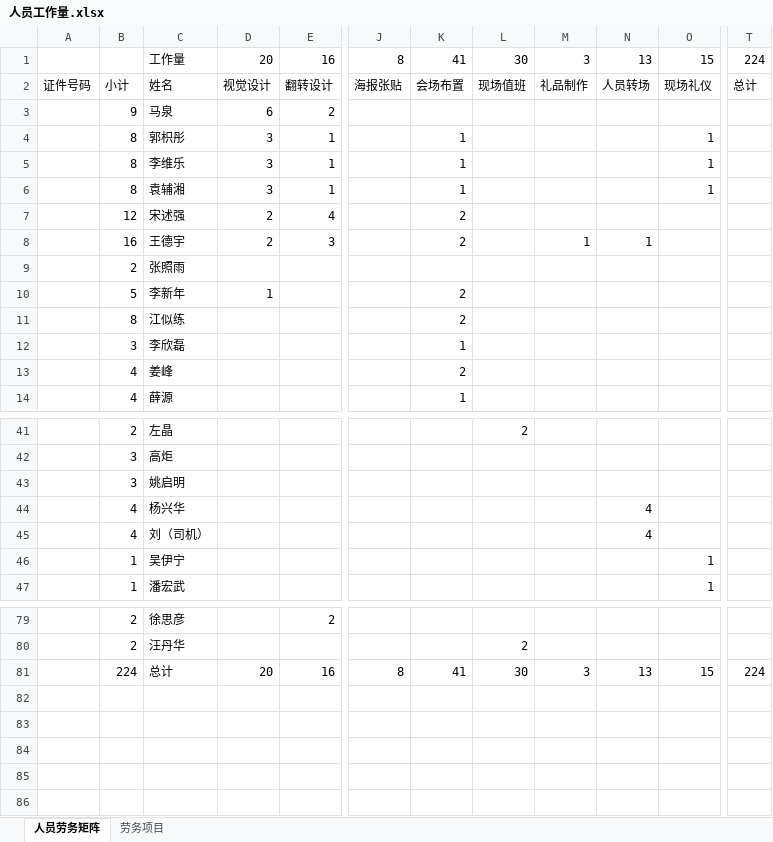
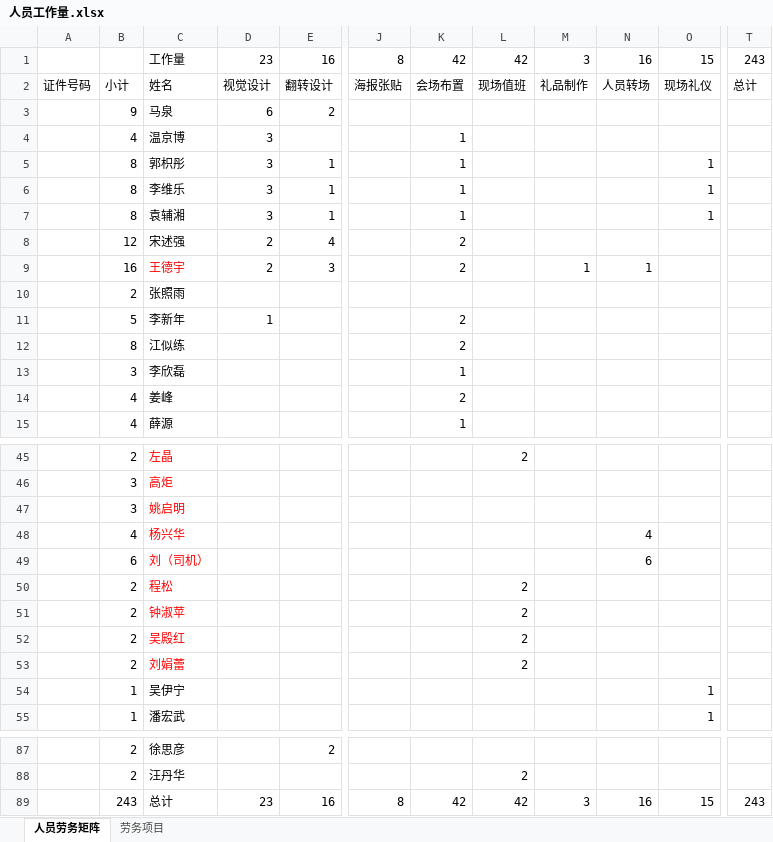
Before and after one commit to woodyme/i.center_my_workzone, an Excel workbook: 创客论坛/经费/人员工作量.xlsx, sheet 人员劳务矩阵, drawn as a sheet; only a part is shown, gaps mark what is left out; values as stored, in another font and other column widths than the file's, no borders; addresses are those after the commit; rows hold the shown columns only; the diff covers the shown part only; the diff names each change by its address in the sheet, - before the commit and + after, or states it on an @@ line.

```diff
--- a/创客论坛/经费/人员工作量.xlsx (sheet 人员劳务矩阵)
+++ b/创客论坛/经费/人员工作量.xlsx (sheet 人员劳务矩阵)
-D1: 20
+D1: 23
-K1: 41
+K1: 42
-L1: 30
+L1: 42
-N1: 13
+N1: 16
-T1: 224
+T1: 243
+row 4:  | 4 | 温京博 | 3 |  |  | 1
-C9 text colour: black
+C9 text colour: #FF0000
-C45:C49 text colour: black
+C45:C49 text colour: #FF0000
-B49: 4
+B49: 6
-N49: 4
+N49: 6
+row 50:  | 2 | 程松 |  |  |  |  | 2
+row 51:  | 2 | 钟淑苹 |  |  |  |  | 2
+row 52:  | 2 | 吴殿红 |  |  |  |  | 2
+row 53:  | 2 | 刘娟蕾 |  |  |  |  | 2
-B89: 224
+B89: 243
-D89: 20
+D89: 23
-K89: 41
+K89: 42
-L89: 30
+L89: 42
-N89: 13
+N89: 16
-T89: 224
+T89: 243
```
Also changed, not shown: 3 added rows, 2 edited cells and cell formats elsewhere in this sheet, sheet 劳务项目, formulas that keep their value.
